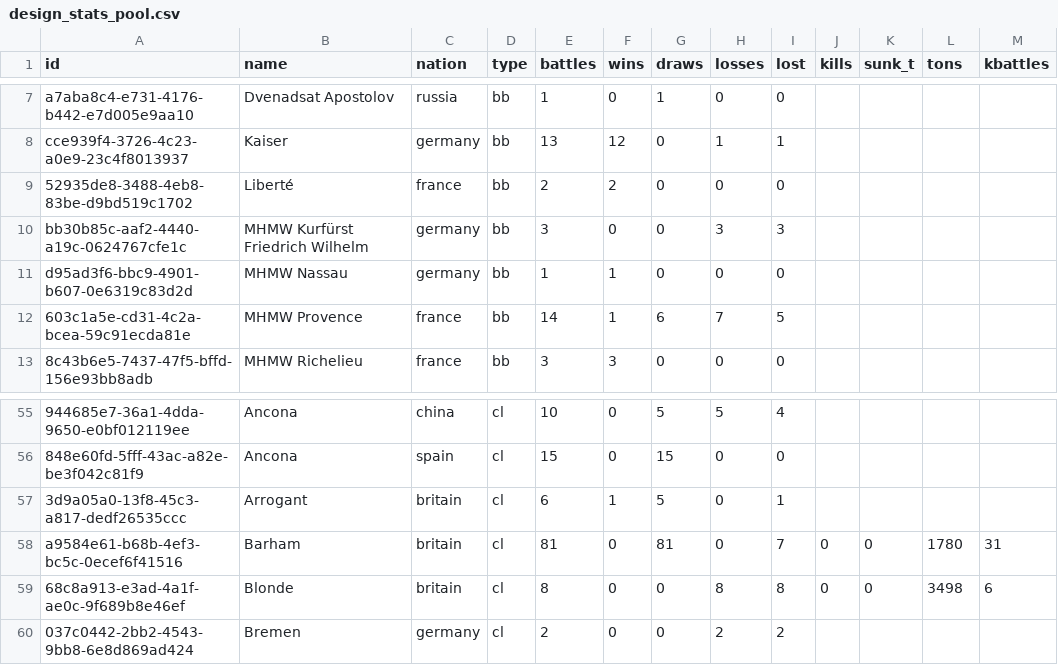
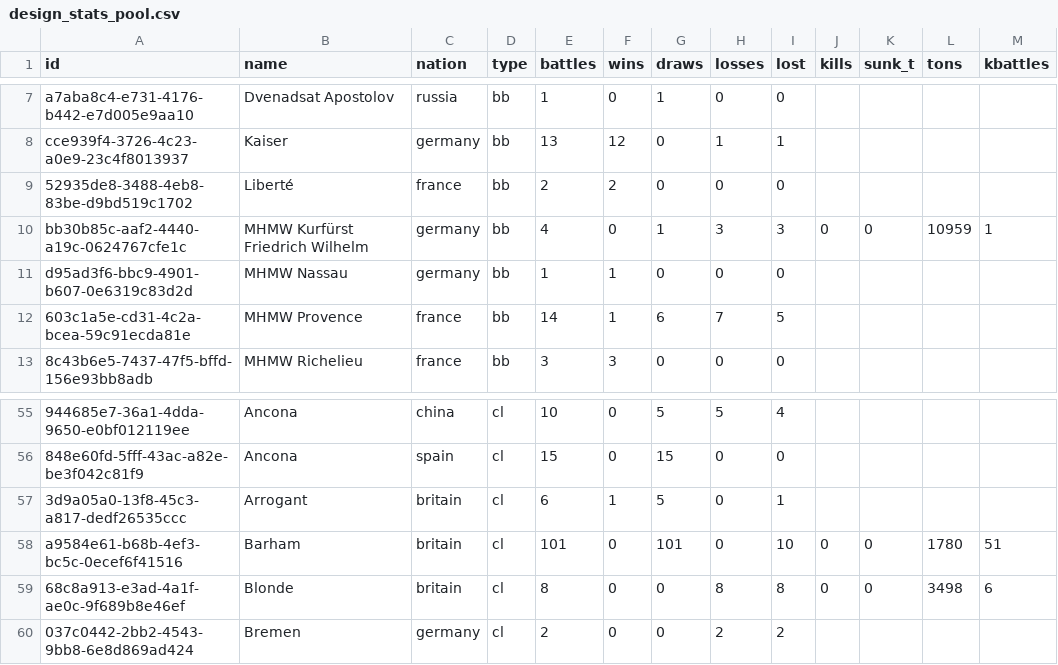
Before and after one commit to KlaudiuszLedwoch/Iron-Admiral, a CSV file: payload/Mods/IronAdmiralDesigns/design_stats_pool.csv, drawn as a sheet; only a part is shown, gaps mark what is left out; the diff names each change by its address in the sheet, - before the commit and + after, or states it on an @@ line.

```diff
--- a/payload/Mods/IronAdmiralDesigns/design_stats_pool.csv
+++ b/payload/Mods/IronAdmiralDesigns/design_stats_pool.csv
-E10 (battles): 3
+E10 (battles): 4
-G10 (draws): 0
+G10 (draws): 1
-J10 (kills): (empty)
+J10 (kills): 0
-K10 (sunk_t): (empty)
+K10 (sunk_t): 0
-L10 (tons): (empty)
+L10 (tons): 10959
-M10 (kbattles): (empty)
+M10 (kbattles): 1
-E58 (battles): 81
+E58 (battles): 101
-G58 (draws): 81
+G58 (draws): 101
-I58 (lost): 7
+I58 (lost): 10
-M58 (kbattles): 31
+M58 (kbattles): 51
```
Also changed, not shown: payload/Mods/IronAdmiralDesigns/design_authors.csv, 3 other files.
